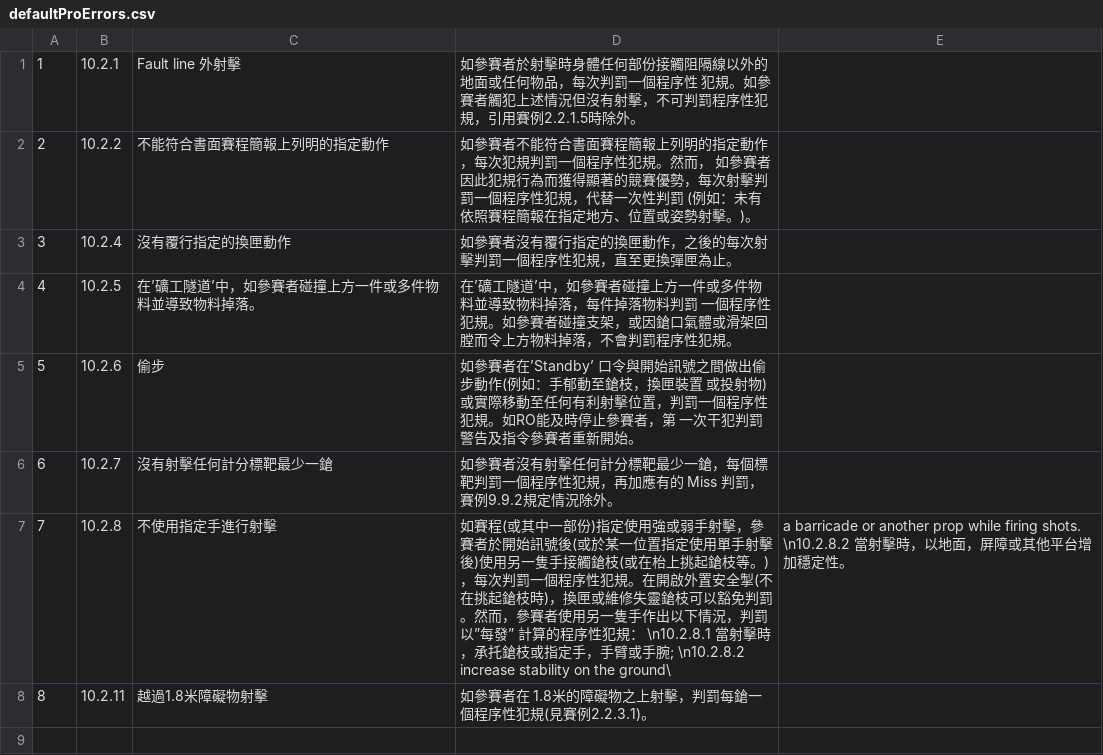
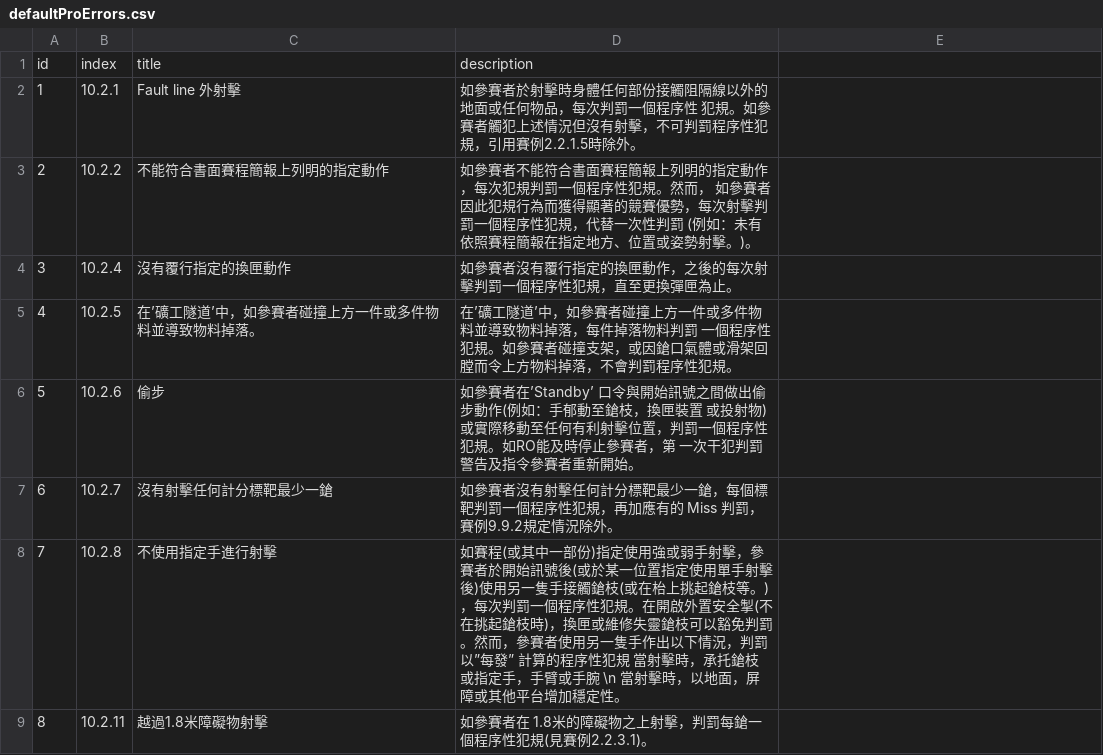
Before and after one commit to Dragon-Custom/ipsc-smart-system-backend, a CSV file: sql/defaultProErrors.csv, drawn as a sheet; addresses are those after the commit; the diff names each change by its address in the sheet, - before the commit and + after, or states it on an @@ line.

```diff
--- a/sql/defaultProErrors.csv
+++ b/sql/defaultProErrors.csv
+row 1: id | index | title | description
-D8: …序性犯規： \n10.2.8.1 當射擊時，承托鎗枝或指定手，手臂或手腕; \n10.2.8.2 increase stability on the ground\
+D8: …序性犯規 當射擊時，承托鎗枝或指定手，手臂或手腕 \n 當射擊時，以地面，屏障或其他平台增加穩定性。
-E8: a barricade or another prop while firing shots. \n10.2.8.2 當射擊時，以地面，屏障或其他平台增加穩定性。
+E8: (empty)
```
Also changed, not shown: sql/defaultDQ.csv, 5 other files.
